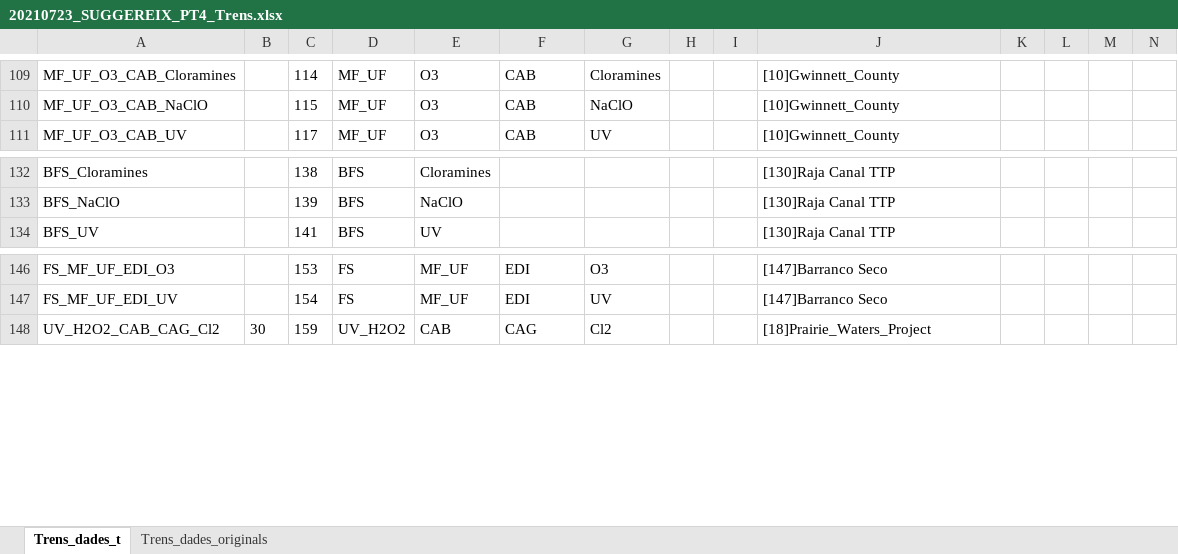
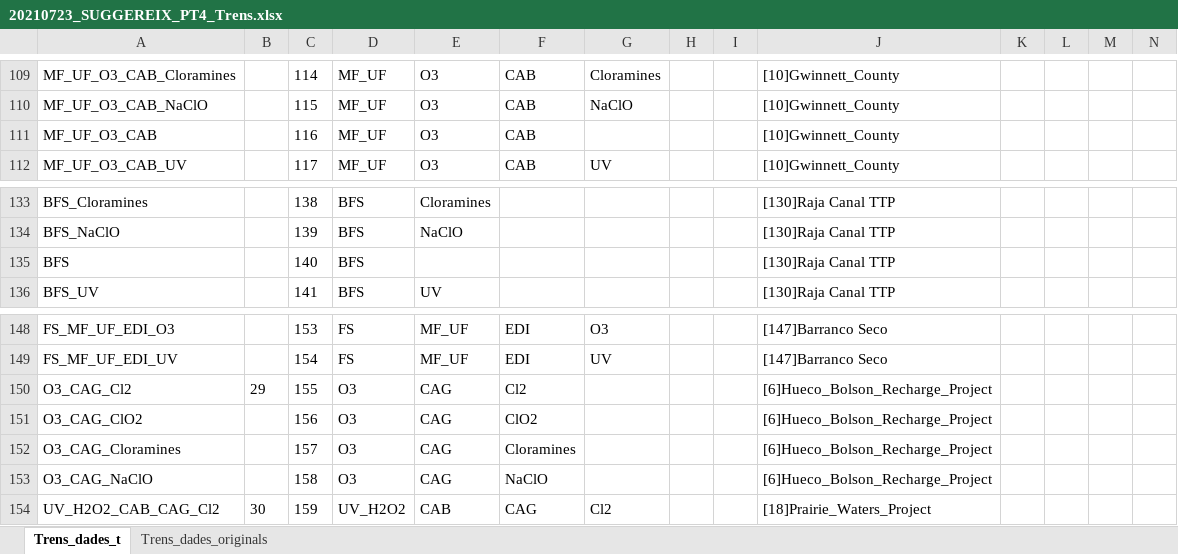
Before and after one commit to icra/suggereix, an Excel workbook: public/20210723_SUGGEREIX_PT4_Trens.xlsx, sheet Trens_dades_t, drawn as a sheet; only a part is shown, gaps mark what is left out; values as stored, in another font and other column widths than the file's, no borders; rows hold the shown columns only; the diff names each change by its address in the sheet, - before the commit and + after, or states it on an @@ line.

```diff
--- a/public/20210723_SUGGEREIX_PT4_Trens.xlsx (sheet Trens_dades_t)
+++ b/public/20210723_SUGGEREIX_PT4_Trens.xlsx (sheet Trens_dades_t)
+row 111: MF_UF_O3_CAB |  | 116 | MF_UF | O3 | CAB |  |  |  | [10]Gwinnett_County
+row 135: BFS |  | 140 | BFS |  |  |  |  |  | [130]Raja Canal TTP
+row 150: O3_CAG_Cl2 | 29 | 155 | O3 | CAG | Cl2 |  |  |  | [6]Hueco_Bolson_Recharge_Project
+row 151: O3_CAG_ClO2 |  | 156 | O3 | CAG | ClO2 |  |  |  | [6]Hueco_Bolson_Recharge_Project
+row 152: O3_CAG_Cloramines |  | 157 | O3 | CAG | Cloramines |  |  |  | [6]Hueco_Bolson_Recharge_Project
+row 153: O3_CAG_NaClO |  | 158 | O3 | CAG | NaClO |  |  |  | [6]Hueco_Bolson_Recharge_Project
```
Also changed, not shown: 1 other file.
